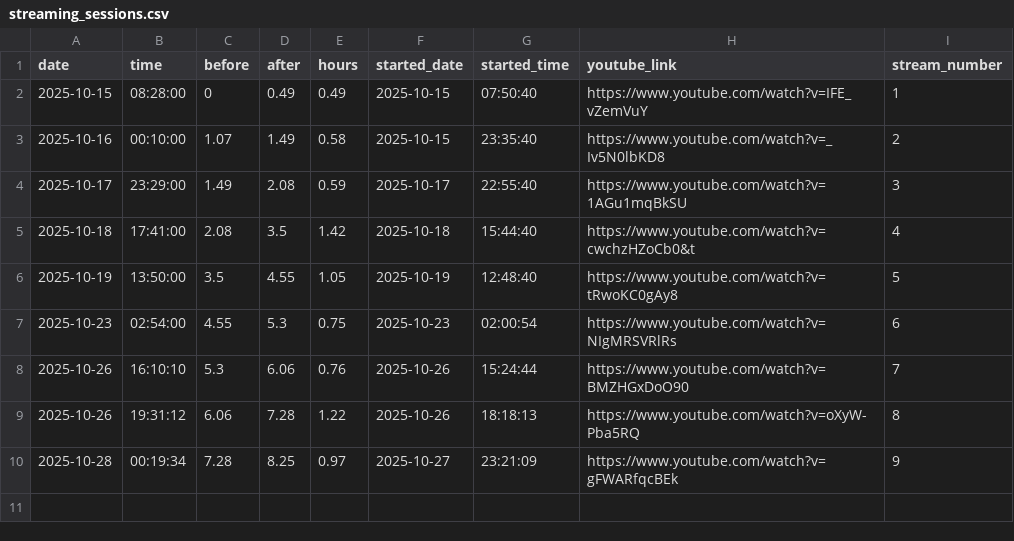
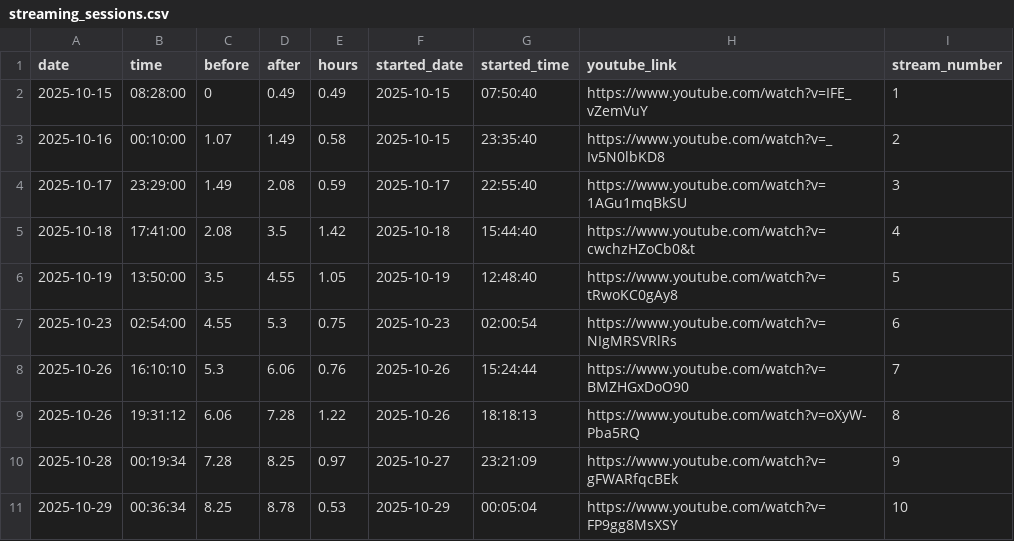
Before and after one commit to nebiyuelias1/Mandarin-progression, a CSV file: streaming_sessions.csv, drawn as a sheet; the diff names each change by its address in the sheet, - before the commit and + after, or states it on an @@ line.

```diff
--- a/streaming_sessions.csv
+++ b/streaming_sessions.csv
+row 11: 2025-10-29 | 00:36:34 | 8.25 | 8.78 | 0.53 | 2025-10-29 | 00:05:04 | https://www.youtube.com/watch?v=FP9gg8MsXSY | 10
```
Also changed, not shown: 7 other files.
